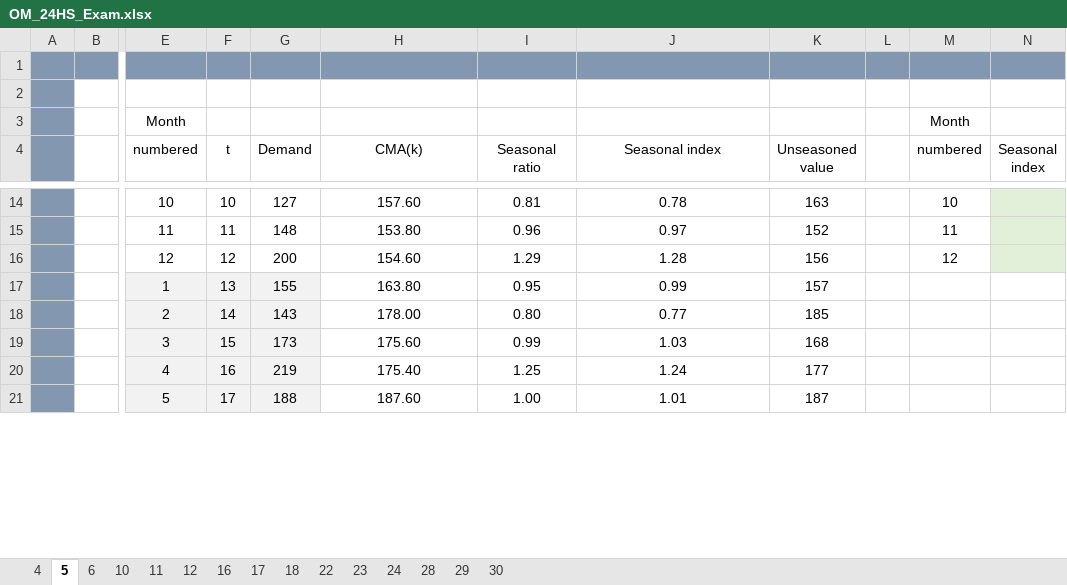
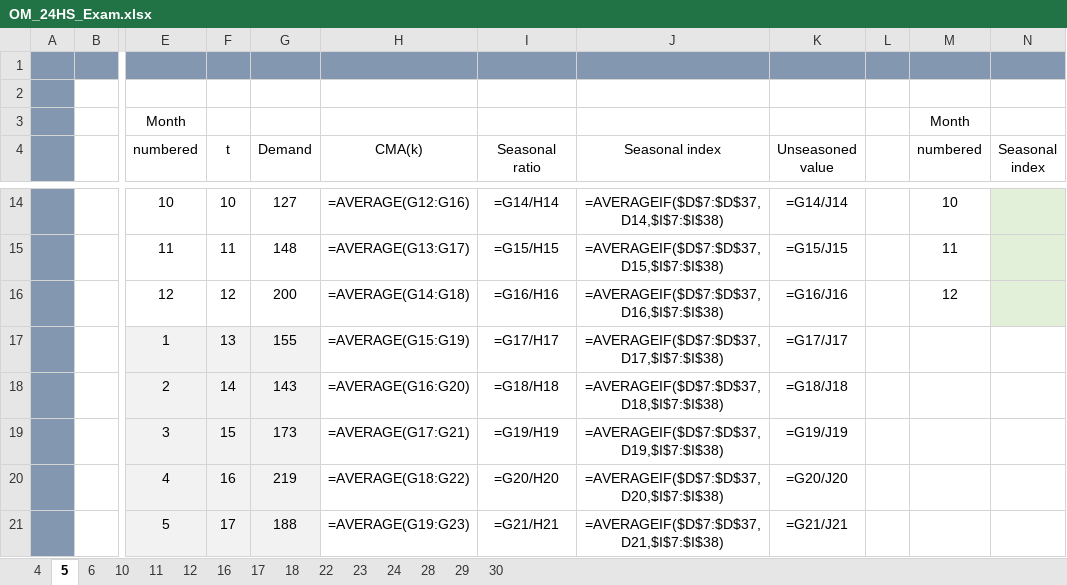
Before and after one commit to RaphaDevx/k-learning, an Excel workbook: exams/downloads/OM_24HS_Exam.xlsx, sheet 5, drawn as a sheet; only a part is shown, gaps mark what is left out; values as stored, in another font and other column widths than the file's, no borders; formulas without a stored value are shown as written; charts and pictures not drawn; the diff covers the shown part only; the diff names each change by its address in the sheet, - before the commit and + after, or states it on an @@ line.

```diff
--- a/exams/downloads/OM_24HS_Exam.xlsx (sheet 5)
+++ b/exams/downloads/OM_24HS_Exam.xlsx (sheet 5)
-H14 (CMA(k)): 157.60
+H14 (CMA(k)): =AVERAGE(G12:G16)
-I14 (Seasonal ratio): 0.81
+I14 (Seasonal ratio): =G14/H14
-J14 (Seasonal index): 0.78
+J14 (Seasonal index): =AVERAGEIF($D$7:$D$37,D14,$I$7:$I$38)
-K14 (Unseasoned value): 163
+K14 (Unseasoned value): =G14/J14
-H15 (CMA(k)): 153.80
+H15 (CMA(k)): =AVERAGE(G13:G17)
-I15 (Seasonal ratio): 0.96
+I15 (Seasonal ratio): =G15/H15
-J15 (Seasonal index): 0.97
+J15 (Seasonal index): =AVERAGEIF($D$7:$D$37,D15,$I$7:$I$38)
-K15 (Unseasoned value): 152
+K15 (Unseasoned value): =G15/J15
-H16 (CMA(k)): 154.60
+H16 (CMA(k)): =AVERAGE(G14:G18)
-I16 (Seasonal ratio): 1.29
+I16 (Seasonal ratio): =G16/H16
-J16 (Seasonal index): 1.28
+J16 (Seasonal index): =AVERAGEIF($D$7:$D$37,D16,$I$7:$I$38)
-K16 (Unseasoned value): 156
+K16 (Unseasoned value): =G16/J16
-H17 (CMA(k)): 163.80
+H17 (CMA(k)): =AVERAGE(G15:G19)
-I17 (Seasonal ratio): 0.95
+I17 (Seasonal ratio): =G17/H17
-J17 (Seasonal index): 0.99
+J17 (Seasonal index): =AVERAGEIF($D$7:$D$37,D17,$I$7:$I$38)
-K17 (Unseasoned value): 157
+K17 (Unseasoned value): =G17/J17
-H18 (CMA(k)): 178.00
+H18 (CMA(k)): =AVERAGE(G16:G20)
-I18 (Seasonal ratio): 0.80
+I18 (Seasonal ratio): =G18/H18
-J18 (Seasonal index): 0.77
+J18 (Seasonal index): =AVERAGEIF($D$7:$D$37,D18,$I$7:$I$38)
-K18 (Unseasoned value): 185
+K18 (Unseasoned value): =G18/J18
-H19 (CMA(k)): 175.60
+H19 (CMA(k)): =AVERAGE(G17:G21)
-I19 (Seasonal ratio): 0.99
+I19 (Seasonal ratio): =G19/H19
-J19 (Seasonal index): 1.03
+J19 (Seasonal index): =AVERAGEIF($D$7:$D$37,D19,$I$7:$I$38)
-K19 (Unseasoned value): 168
+K19 (Unseasoned value): =G19/J19
-H20 (CMA(k)): 175.40
+H20 (CMA(k)): =AVERAGE(G18:G22)
-I20 (Seasonal ratio): 1.25
+I20 (Seasonal ratio): =G20/H20
-J20 (Seasonal index): 1.24
+J20 (Seasonal index): =AVERAGEIF($D$7:$D$37,D20,$I$7:$I$38)
-K20 (Unseasoned value): 177
+K20 (Unseasoned value): =G20/J20
-H21 (CMA(k)): 187.60
+H21 (CMA(k)): =AVERAGE(G19:G23)
-I21 (Seasonal ratio): 1.00
+I21 (Seasonal ratio): =G21/H21
-J21 (Seasonal index): 1.01
+J21 (Seasonal index): =AVERAGEIF($D$7:$D$37,D21,$I$7:$I$38)
-K21 (Unseasoned value): 187
+K21 (Unseasoned value): =G21/J21
```
Also changed, not shown: 103 edited cells elsewhere in this sheet, sheet 23, sheet 24, sheet 29, sheet 28, sheet 17, sheet 11, 8 more sheets, charts or pictures.
